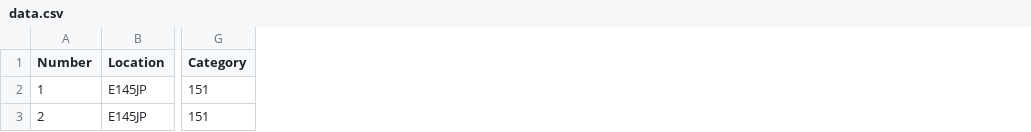
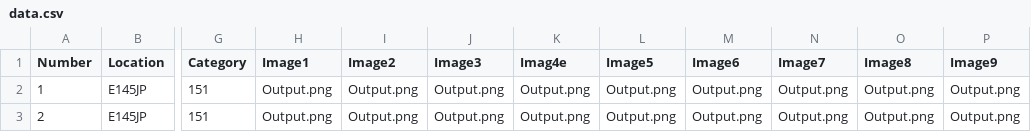
Before and after one commit to HamzaAnis/autoposting-gumtree, a CSV file: Java/org.bst.gumtree/data.csv, drawn as a sheet; only a part is shown, gaps mark what is left out; the diff names each change by its address in the sheet, - before the commit and + after, or states it on an @@ line.

Commit message:
New data Set

```diff
--- a/Java/org.bst.gumtree/data.csv
+++ b/Java/org.bst.gumtree/data.csv
+column H (Image1), rows 2-3: Output.png | Output.png
+column I (Image2), rows 2-3: Output.png | Output.png
+column J (Image3), rows 2-3: Output.png | Output.png
+column K (Imag4e), rows 2-3: Output.png | Output.png
+column L (Image5), rows 2-3: Output.png | Output.png
+column M (Image6), rows 2-3: Output.png | Output.png
+column N (Image7), rows 2-3: Output.png | Output.png
+column O (Image8), rows 2-3: Output.png | Output.png
+column P (Image9), rows 2-3: Output.png | Output.png
```
Also changed, not shown: 1 other file.
